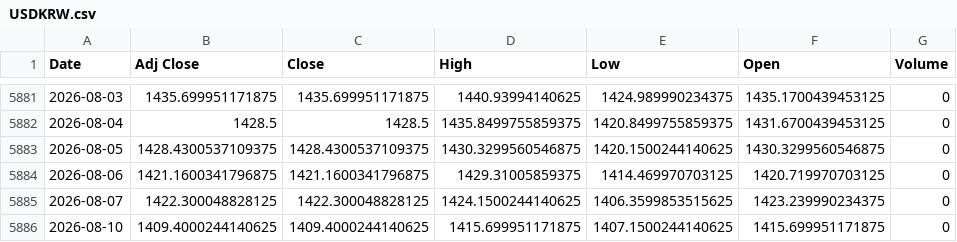
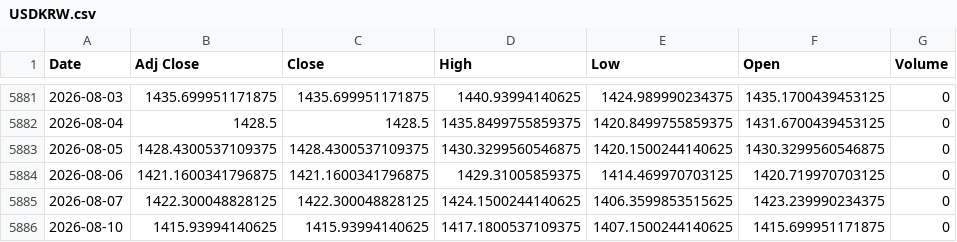
Before and after one commit to khemosu99-bit/overnight-kr, a CSV file: data/raw/USDKRW.csv, drawn as a sheet; only a part is shown, gaps mark what is left out.

```diff
--- a/data/raw/USDKRW.csv
+++ b/data/raw/USDKRW.csv
@@ -5885,2 +5885,2 @@ Date,Adj Close,Close,High,Low,Open,Volume
 2026-08-07,1422.300048828125,1422.300048828125,1424.1500244140625,1406.3599853515625,1423.239990234375,0
-2026-08-10,1409.4000244140625,1409.4000244140625,1415.699951171875,1407.1500244140625,1415.699951171875,0
+2026-08-10,1415.93994140625,1415.93994140625,1417.1800537109375,1407.1500244140625,1415.699951171875,0
```
Also changed, not shown: data/raw/EWY.csv, data/raw/KOSDAQ.csv, 30 other files.
